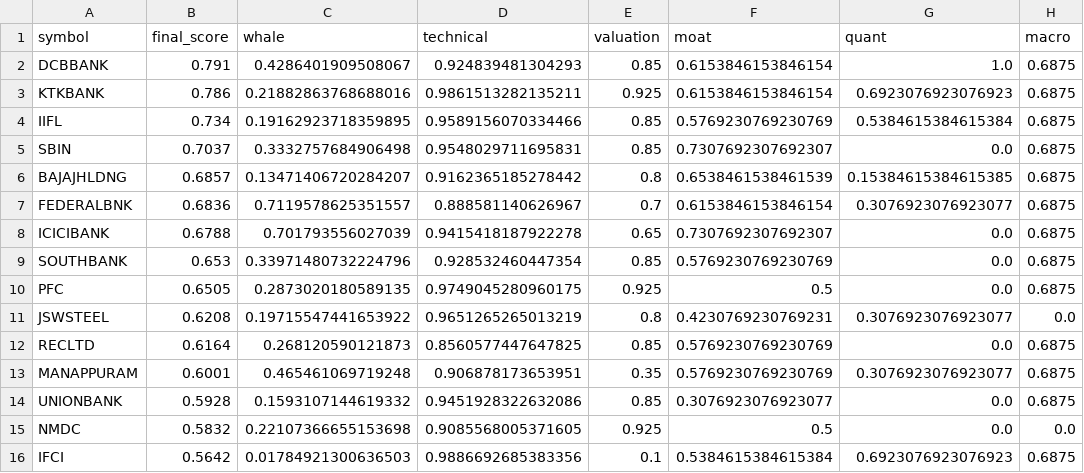
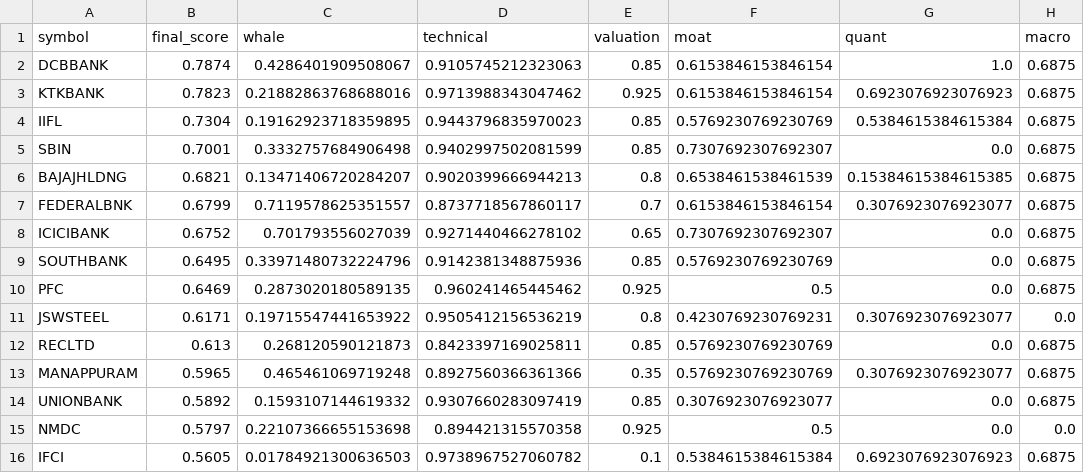
Before and after one commit to samir285-lang/whalewatch-alpha, a CSV file: output/all_nse_top15.csv, drawn as a sheet; only a part is shown; the diff names each change by its address in the sheet, - before the commit and + after, or states it on an @@ line.

```diff
--- a/output/all_nse_top15.csv
+++ b/output/all_nse_top15.csv
-B2 (final_score): 0.791
+B2 (final_score): 0.7874
-D2 (technical): 0.924839481304293
+D2 (technical): 0.9105745212323063
-B3 (final_score): 0.786
+B3 (final_score): 0.7823
-D3 (technical): 0.9861513282135211
+D3 (technical): 0.9713988343047462
-B4 (final_score): 0.734
+B4 (final_score): 0.7304
-D4 (technical): 0.9589156070334466
+D4 (technical): 0.9443796835970023
-B5 (final_score): 0.7037
+B5 (final_score): 0.7001
-D5 (technical): 0.9548029711695831
+D5 (technical): 0.9402997502081599
-B6 (final_score): 0.6857
+B6 (final_score): 0.6821
-D6 (technical): 0.9162365185278442
+D6 (technical): 0.9020399666944213
-B7 (final_score): 0.6836
+B7 (final_score): 0.6799
-D7 (technical): 0.888581140626967
+D7 (technical): 0.8737718567860117
-B8 (final_score): 0.6788
+B8 (final_score): 0.6752
-D8 (technical): 0.9415418187922278
+D8 (technical): 0.9271440466278102
-B9 (final_score): 0.653
+B9 (final_score): 0.6495
-D9 (technical): 0.928532460447354
+D9 (technical): 0.9142381348875936
-B10 (final_score): 0.6505
+B10 (final_score): 0.6469
-D10 (technical): 0.9749045280960175
+D10 (technical): 0.960241465445462
-B11 (final_score): 0.6208
+B11 (final_score): 0.6171
-D11 (technical): 0.9651265265013219
+D11 (technical): 0.9505412156536219
-B12 (final_score): 0.6164
+B12 (final_score): 0.613
-D12 (technical): 0.8560577447647825
+D12 (technical): 0.8423397169025811
-B13 (final_score): 0.6001
+B13 (final_score): 0.5965
-D13 (technical): 0.906878173653951
+D13 (technical): 0.8927560366361366
-B14 (final_score): 0.5928
+B14 (final_score): 0.5892
-D14 (technical): 0.9451928322632086
+D14 (technical): 0.9307660283097419
-B15 (final_score): 0.5832
+B15 (final_score): 0.5797
-D15 (technical): 0.9085568005371605
+D15 (technical): 0.894421315570358
-B16 (final_score): 0.5642
+B16 (final_score): 0.5605
-D16 (technical): 0.9886692685383356
+D16 (technical): 0.9738967527060782
```
Also changed, not shown: output/fando_stocks_top15.csv, output/nifty_100_top15.csv, 2 other files.
